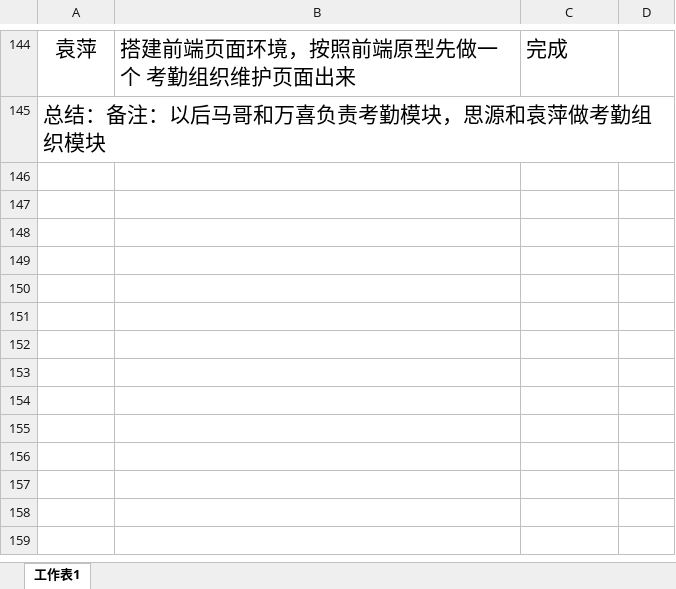
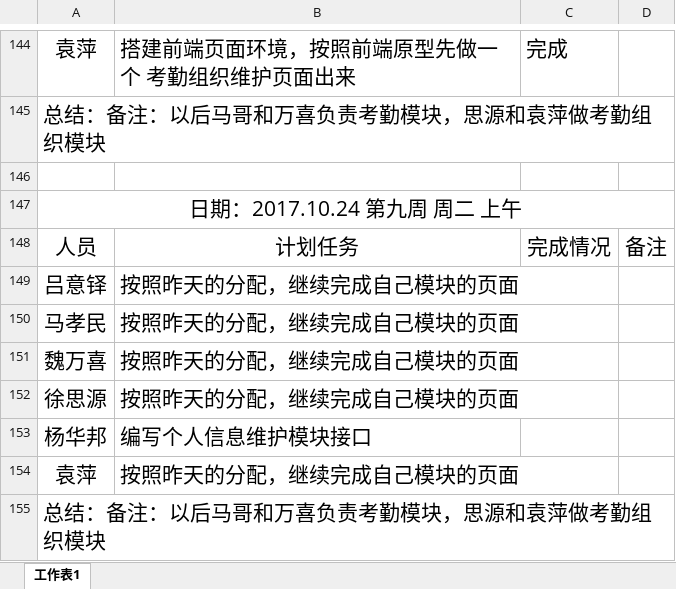
Before and after one commit to gdqysoft/fcsapp, an Excel workbook: 第一组（小马）/小组计划实施表.xlsx, sheet 工作表1, drawn as a sheet; only a part is shown, gaps mark what is left out; values as stored, in another font and other column widths than the file's, no borders; the diff names each change by its address in the sheet, - before the commit and + after, or states it on an @@ line.

Commit message:
add

```diff
--- a/第一组（小马）/小组计划实施表.xlsx (sheet 工作表1)
+++ b/第一组（小马）/小组计划实施表.xlsx (sheet 工作表1)
+row 146: (empty)
+row 147: 日期：2017.10.24 第九周 周二 上午
+row 148: 人员 | 计划任务 | 完成情况 | 备注
+row 149: 吕意铎 | 按照昨天的分配，继续完成自己模块的页面
+row 150: 马孝民 | 按照昨天的分配，继续完成自己模块的页面
+row 151: 魏万喜 | 按照昨天的分配，继续完成自己模块的页面
+row 152: 徐思源 | 按照昨天的分配，继续完成自己模块的页面
+row 153: 杨华邦 | 编写个人信息维护模块接口
+row 154: 袁萍 | 按照昨天的分配，继续完成自己模块的页面
+row 155: 总结：备注：以后马哥和万喜负责考勤模块，思源和袁萍做考勤组织模块
```
